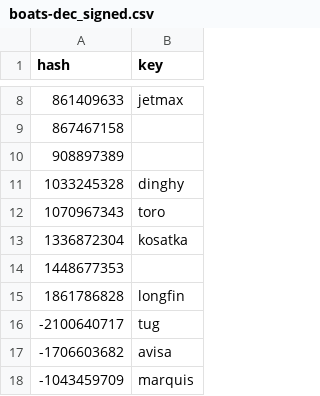
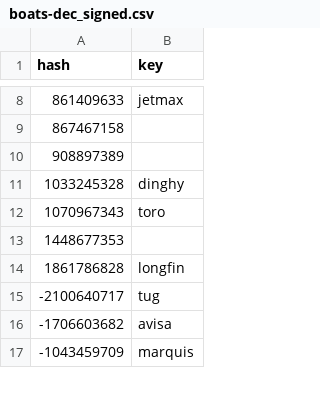
Before and after one commit to calamity-inc/gta-v-joaat-hash-db, a CSV file: out/boats-dec_signed.csv, drawn as a sheet; only a part is shown, gaps mark what is left out; the diff names each change by its address in the sheet, - before the commit and + after, or states it on an @@ line.

Commit message:
Move kosatka to submarines

```diff
--- a/out/boats-dec_signed.csv
+++ b/out/boats-dec_signed.csv
-row 13: 1336872304 | kosatka
```
Also changed, not shown: out/boats-dec_unsigned.csv, out/boats-hex.csv, 5 other files.
